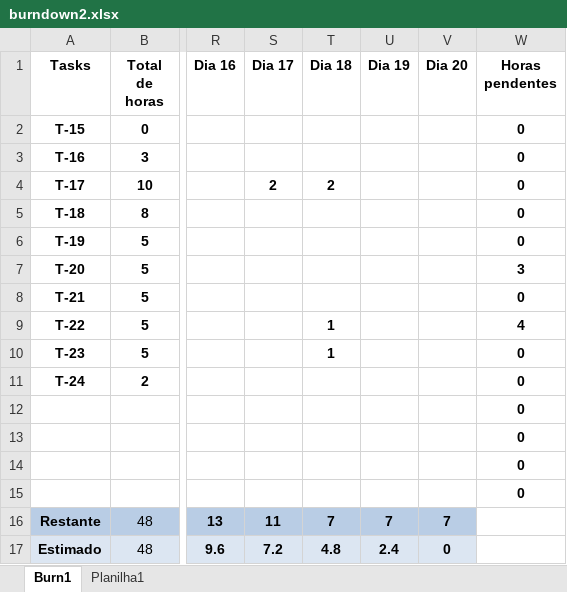
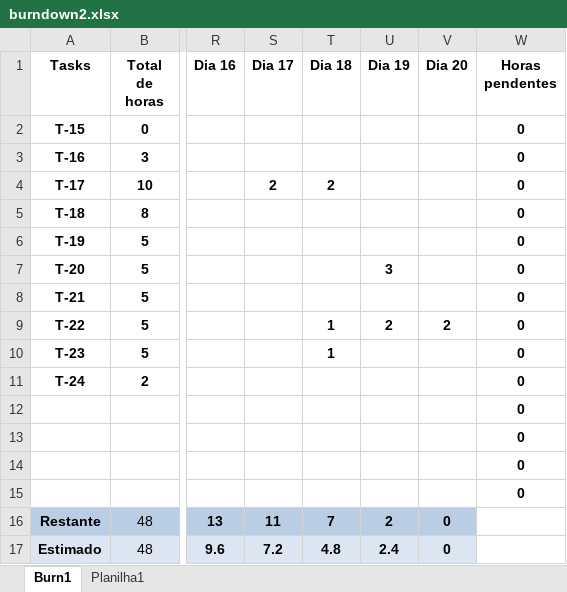
Before and after one commit to Galaticos-API/API-3, an Excel workbook: DOCS/burndown2.xlsx, sheet Burn1, drawn as a sheet; only a part is shown, gaps mark what is left out; values as stored, in another font and other column widths than the file's, no borders; charts and pictures and table styles not drawn; the diff names each change by its address in the sheet, - before the commit and + after, or states it on an @@ line.

```diff
--- a/DOCS/burndown2.xlsx (sheet Burn1)
+++ b/DOCS/burndown2.xlsx (sheet Burn1)
-U7 (Dia 19): (empty)
+U7 (Dia 19): 3
-W7 (Horas pendentes): 3
+W7 (Horas pendentes): 0
-U9 (Dia 19): (empty)
+U9 (Dia 19): 2
-V9 (Dia 20): (empty)
+V9 (Dia 20): 2
-W9 (Horas pendentes): 4
+W9 (Horas pendentes): 0
-U16 (Dia 19): 7
+U16 (Dia 19): 2
-V16 (Dia 20): 7
+V16 (Dia 20): 0
```
Also changed, not shown: charts or pictures, 2 other files.
